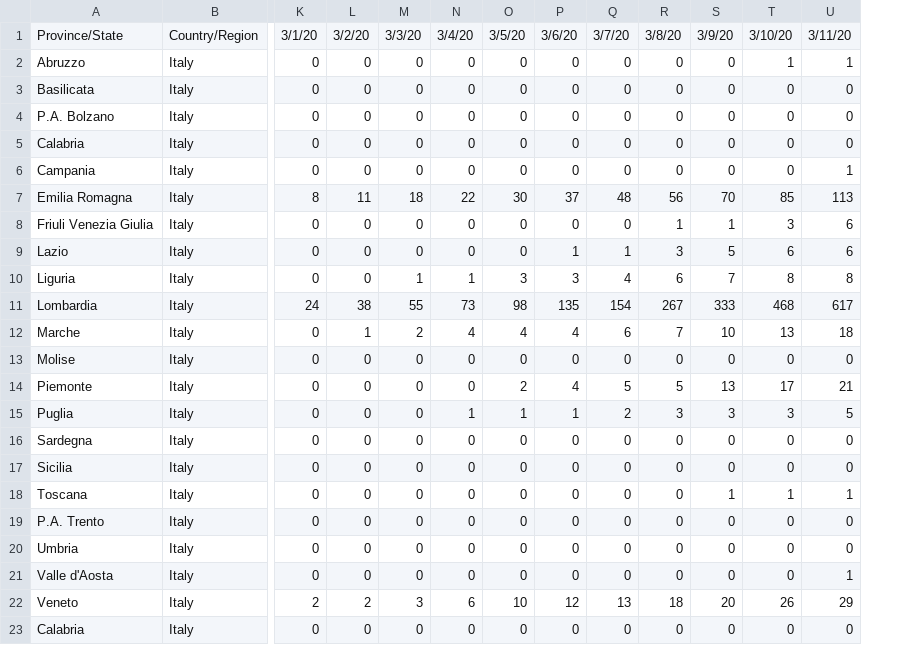
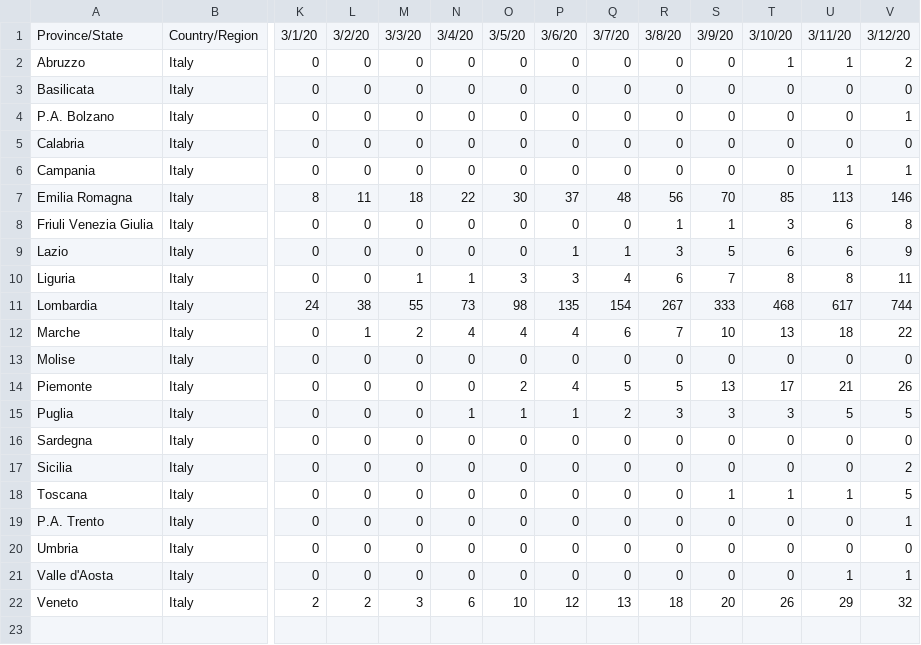
Before and after one commit to AnthonyEbert/ItalyCovid19, a CSV file: johns-hopkins-format/time_series_19-covid-Deaths_Italy.csv, drawn as a sheet; only a part is shown, gaps mark what is left out; removed rows and columns are numbered as before the commit, all else as after; rows hold the shown columns only; the diff names each change by its address in the sheet, - before the commit and + after, or states it on an @@ line.

```diff
--- a/johns-hopkins-format/time_series_19-covid-Deaths_Italy.csv
+++ b/johns-hopkins-format/time_series_19-covid-Deaths_Italy.csv
+column V, rows 1-22: 3/12/20 | 2 | 0 | 1 | 0 | 1 | 146 | 8 | 9 | 11 | 744 | 22 | 0 | 26 | 5 | 0 | 2 | 5 | 1 | 0 | 1 | 32
-row 23: Calabria | Italy | 0 | 0 | 0 | 0 | 0 | 0 | 0 | 0 | 0 | 0 | 0
```
Also changed, not shown: johns-hopkins-format/time_series_19-covid-Confirmed_Italy.csv, johns-hopkins-format/time_series_19-covid-Recovered_Italy.csv, 1 other file.
